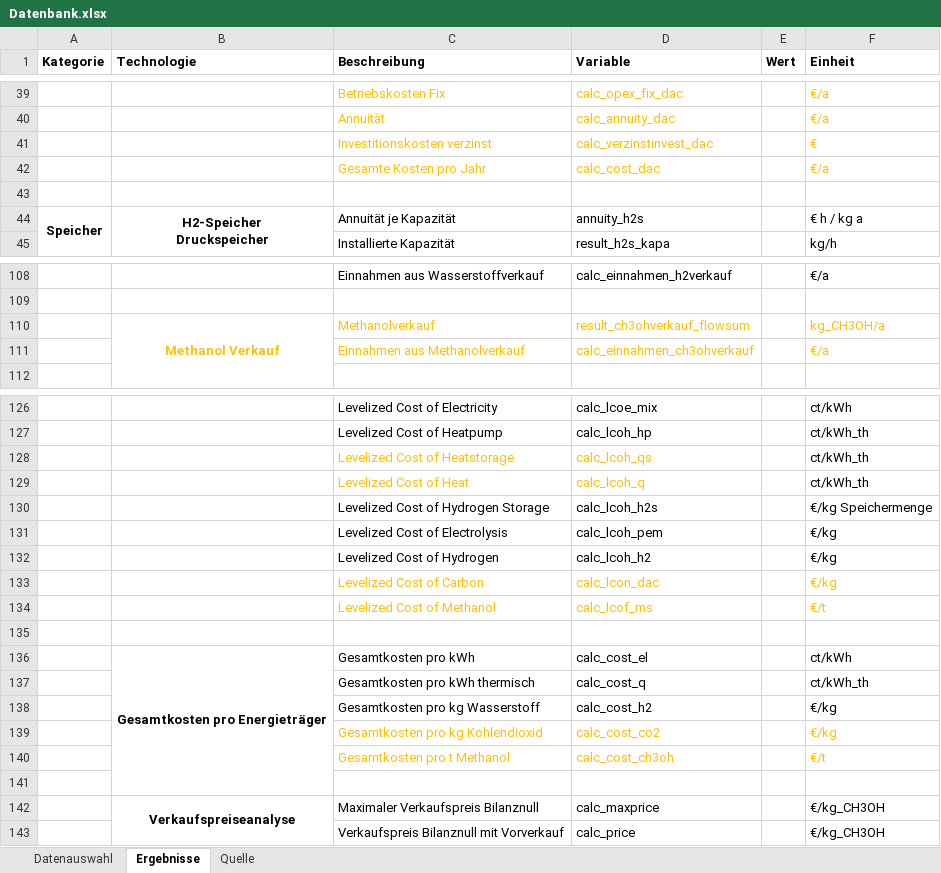
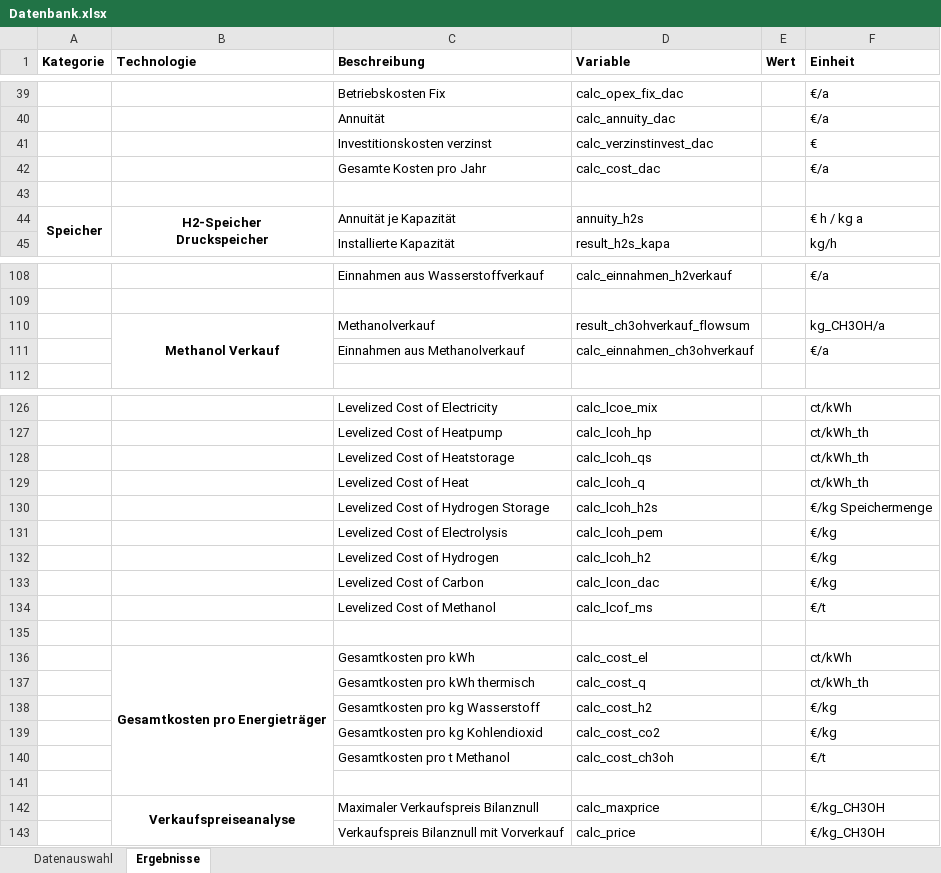
Before and after one commit to michaelheberl/FENES_P2X, an Excel workbook: Methanol/Methanol_DAC_Greenfield_Memmingen/Datenbank.xlsx, sheet Ergebnisse, drawn as a sheet; only a part is shown, gaps mark what is left out; values as stored, in another font and other column widths than the file's, no borders; the diff covers the shown part only; the diff names each change by its address in the sheet, - before the commit and + after, or states it on an @@ line.

```diff
--- a/Methanol/Methanol_DAC_Greenfield_Memmingen/Datenbank.xlsx (sheet Ergebnisse)
+++ b/Methanol/Methanol_DAC_Greenfield_Memmingen/Datenbank.xlsx (sheet Ergebnisse)
-sheet tab: Quelle
-C39:D42 text colour: #FFC000
+C39:D42 text colour: black
-F39:F42 text colour: #FFC000
+F39:F42 text colour: black
-B110:D110 text colour: #FFC000
+B110:D110 text colour: black
-F110:F111 text colour: #FFC000
+F110:F111 text colour: black
-C111:D111 text colour: #FFC000
+C111:D111 text colour: black
-C128:D129 text colour: #FFC000
+C128:D129 text colour: black
-C133:D134 text colour: #FFC000
+C133:D134 text colour: black
-F133:F134 text colour: #FFC000
+F133:F134 text colour: black
-C139:D140 text colour: #FFC000
+C139:D140 text colour: black
-F139:F140 text colour: #FFC000
+F139:F140 text colour: black
```
Also changed, not shown: cell formats elsewhere in this sheet, sheet Datenauswahl, charts or pictures, Methanol/Methanol_DAC_Brownfield_Südafrika/Datenbank.xlsx, Methanol/Methanol_DAC_Greenfield_Höchst/Datenbank.xlsx, 26 other files.
